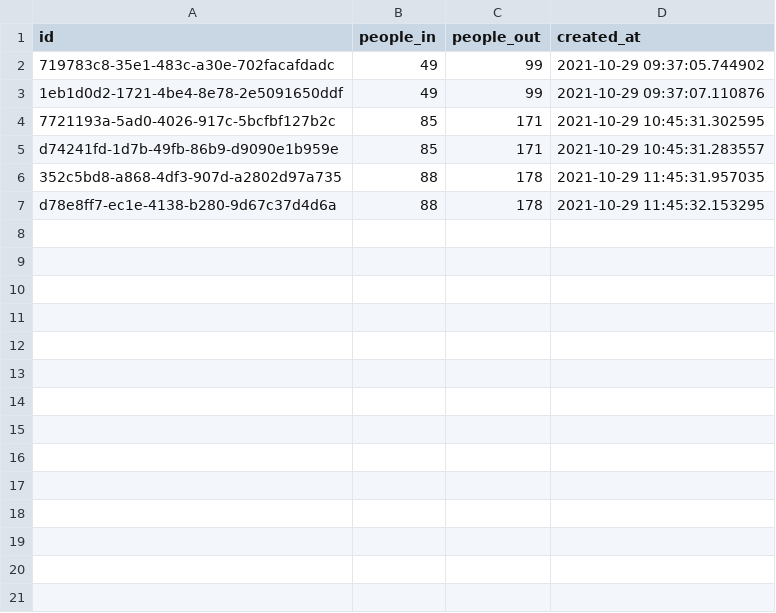
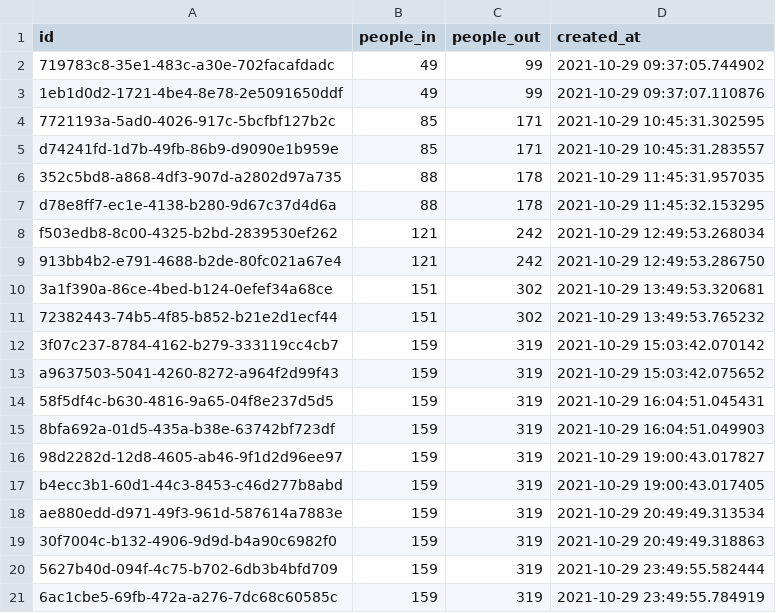
Before and after one commit to Chonwai/HumanCam_WebApp, a CSV file: storage/report/2021-10-29.csv, drawn as a sheet; the diff names each change by its address in the sheet, - before the commit and + after, or states it on an @@ line.

```diff
--- a/storage/report/2021-10-29.csv
+++ b/storage/report/2021-10-29.csv
+row 8: f503edb8-8c00-4325-b2bd-2839530ef262 | 121 | 242 | 2021-10-29 12:49:53.268034
+row 9: 913bb4b2-e791-4688-b2de-80fc021a67e4 | 121 | 242 | 2021-10-29 12:49:53.286750
+row 10: 3a1f390a-86ce-4bed-b124-0efef34a68ce | 151 | 302 | 2021-10-29 13:49:53.320681
+row 11: 72382443-74b5-4f85-b852-b21e2d1ecf44 | 151 | 302 | 2021-10-29 13:49:53.765232
+row 12: 3f07c237-8784-4162-b279-333119cc4cb7 | 159 | 319 | 2021-10-29 15:03:42.070142
+row 13: a9637503-5041-4260-8272-a964f2d99f43 | 159 | 319 | 2021-10-29 15:03:42.075652
+row 14: 58f5df4c-b630-4816-9a65-04f8e237d5d5 | 159 | 319 | 2021-10-29 16:04:51.045431
+row 15: 8bfa692a-01d5-435a-b38e-63742bf723df | 159 | 319 | 2021-10-29 16:04:51.049903
+row 16: 98d2282d-12d8-4605-ab46-9f1d2d96ee97 | 159 | 319 | 2021-10-29 19:00:43.017827
+row 17: b4ecc3b1-60d1-44c3-8453-c46d277b8abd | 159 | 319 | 2021-10-29 19:00:43.017405
+row 18: ae880edd-d971-49f3-961d-587614a7883e | 159 | 319 | 2021-10-29 20:49:49.313534
+row 19: 30f7004c-b132-4906-9d9d-b4a90c6982f0 | 159 | 319 | 2021-10-29 20:49:49.318863
+row 20: 5627b40d-094f-4c75-b702-6db3b4bfd709 | 159 | 319 | 2021-10-29 23:49:55.582444
+row 21: 6ac1cbe5-69fb-472a-a276-7dc68c60585c | 159 | 319 | 2021-10-29 23:49:55.784919
```
Also changed, not shown: 1 other file.
